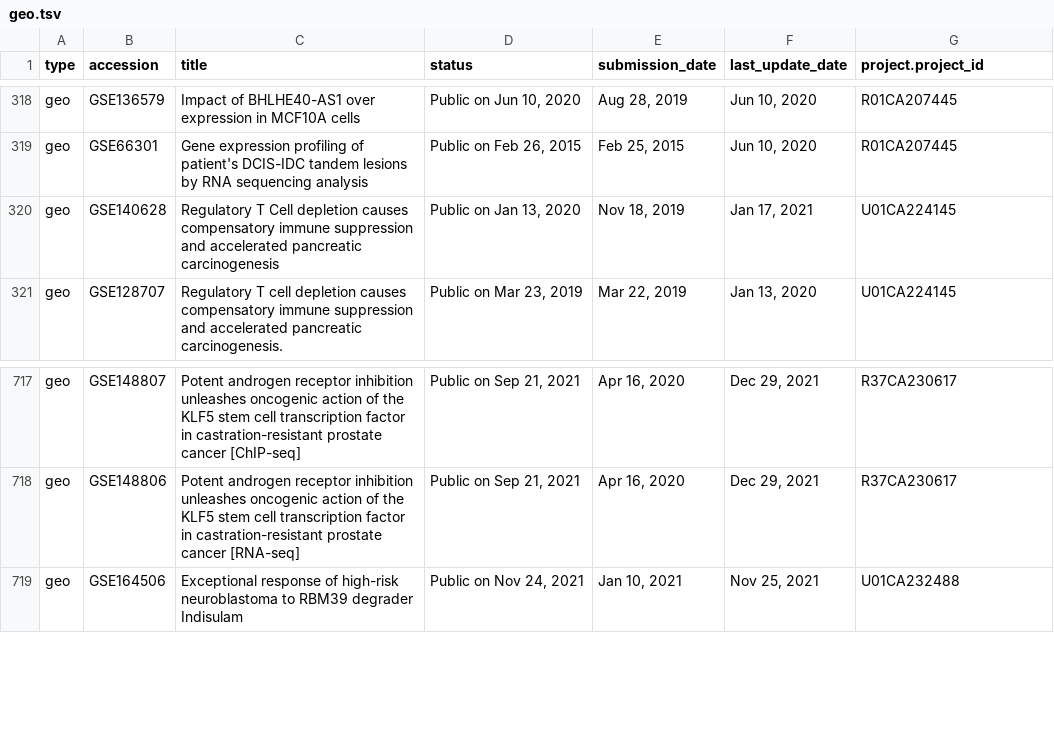
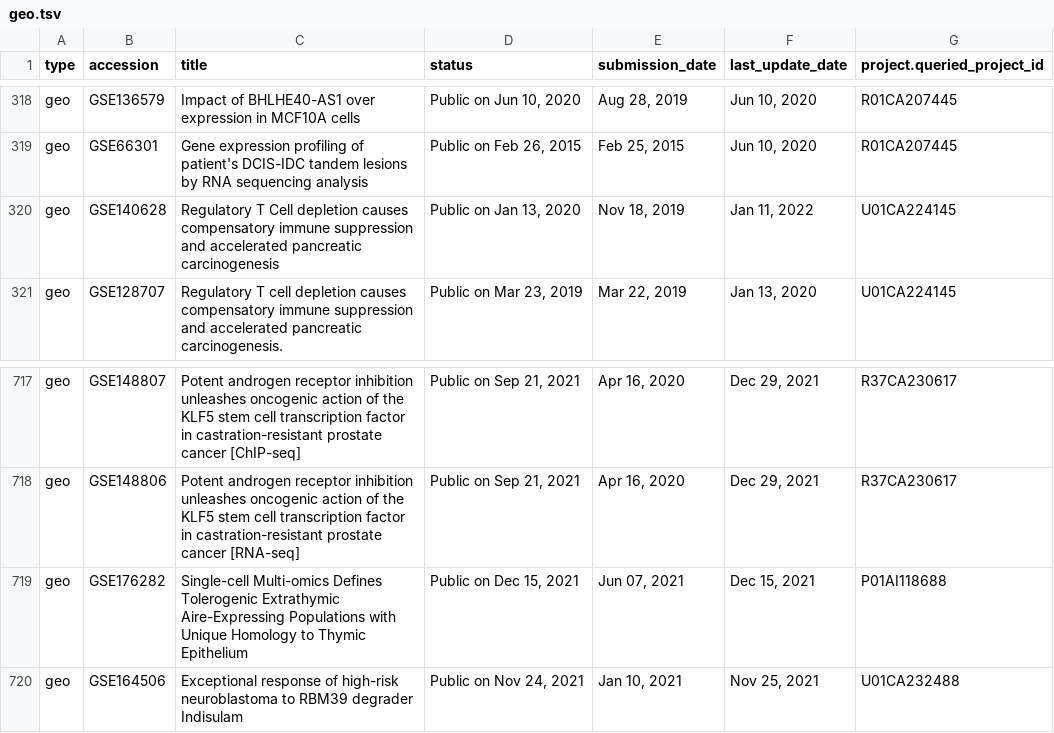
Before and after one commit to CBIIT/INS-ETL, a TSV file: data/geo.tsv, drawn as a sheet; only a part is shown, gaps mark what is left out; the diff names each change by its address in the sheet, - before the commit and + after, or states it on an @@ line.

Commit message:
Updating scraped data.

```diff
--- a/data/geo.tsv
+++ b/data/geo.tsv
-G1: project.project_id
+G1: project.queried_project_id
-F320 (last_update_date): Jan 17, 2021
+F320 (last_update_date): Jan 11, 2022
+row 719: geo | GSE176282 | Single-cell Multi-omics Defines Tolerogenic Extrathymic Aire-Expressing Populations with Unique Homology to Thymic Epithelium | Public on Dec 15, 2021 | Jun 07, 2021 | Dec 15, 2021 | P01AI118688
```
Also changed, not shown: data/clinical_trial.tsv, data/dbgap.tsv, 1 other file.
